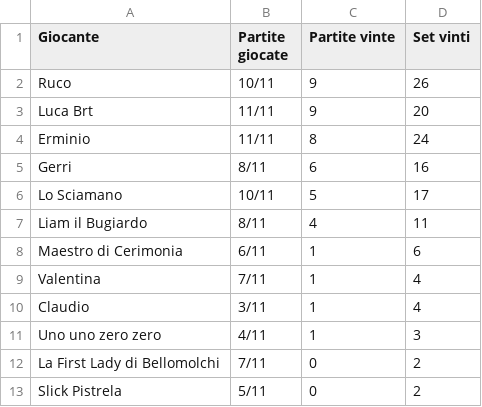
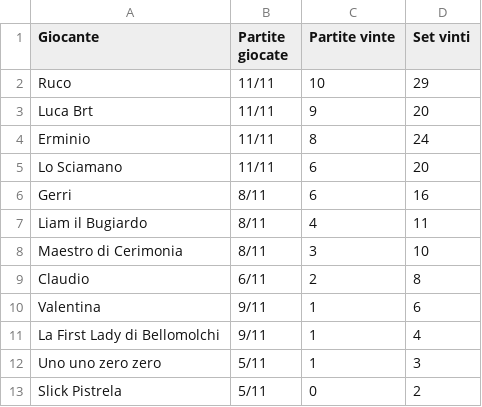
Before and after one commit to LaGiostraIndividuale/lagiostraindividuale.github.io, a CSV file: _data/SSR-Bellomolchi.csv, drawn as a sheet.

```diff
--- a/_data/SSR-Bellomolchi.csv
+++ b/_data/SSR-Bellomolchi.csv
@@ -1,13 +1,13 @@
 Giocante,Partite giocate,Partite vinte,Set vinti
-Ruco,10/11,9,26
+Ruco,11/11,10,29
 Luca Brt,11/11,9,20
 Erminio,11/11,8,24
+Lo Sciamano,11/11,6,20
 Gerri,8/11,6,16
-Lo Sciamano,10/11,5,17
 Liam il Bugiardo,8/11,4,11
-Maestro di Cerimonia,6/11,1,6
-Valentina,7/11,1,4
-Claudio,3/11,1,4
-Uno uno zero zero,4/11,1,3
-La First Lady di Bellomolchi,7/11,0,2
+Maestro di Cerimonia,8/11,3,10
+Claudio,6/11,2,8
+Valentina,9/11,1,6
+La First Lady di Bellomolchi,9/11,1,4
+Uno uno zero zero,5/11,1,3
 Slick Pistrela,5/11,0,2
```
Also changed, not shown: 2 other files.
